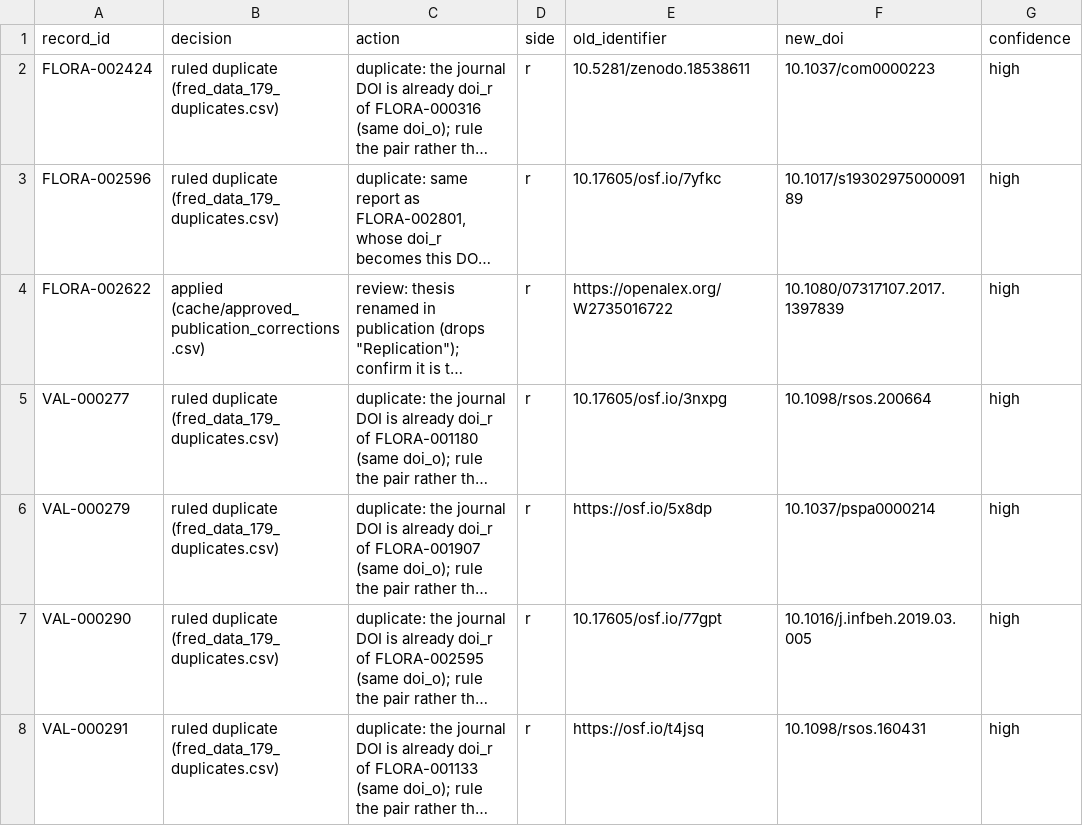
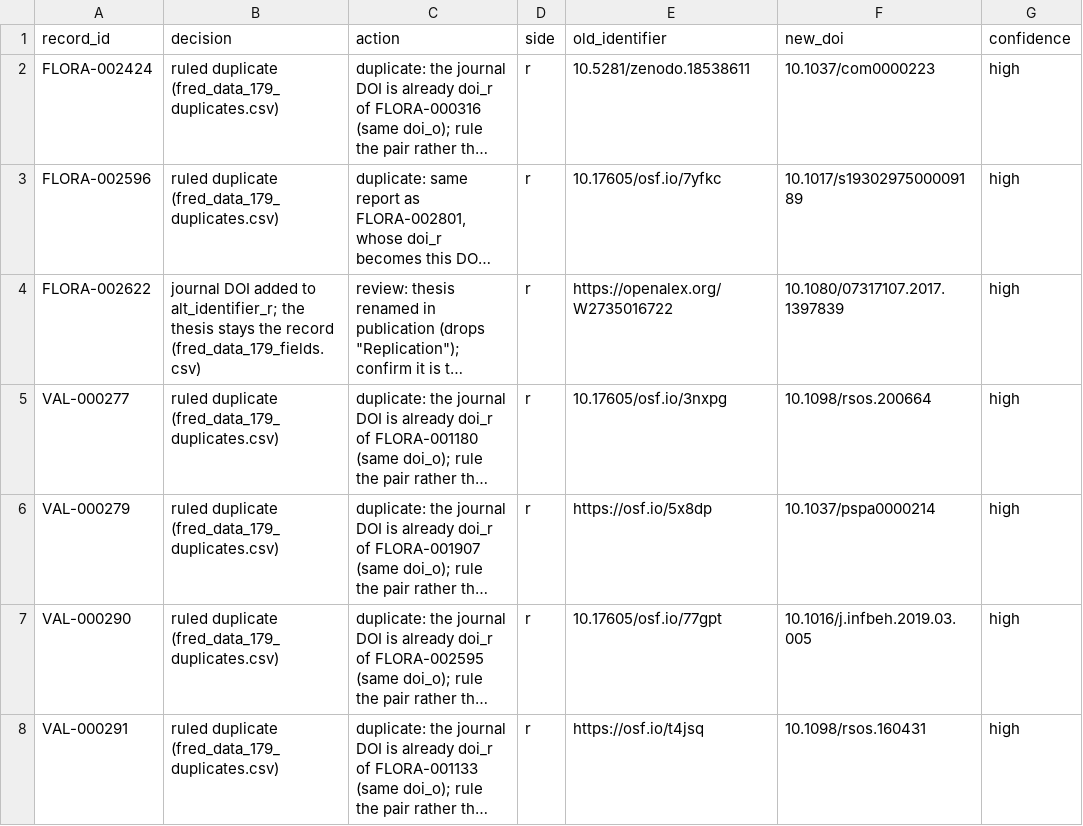
Before and after one commit to forrtproject/flora-validation, a CSV file: data/corrections/fred_data_179_published_version_review.csv, drawn as a sheet; only a part is shown; long unchanged cells end in …; the diff names each change by its address in the sheet, - before the commit and + after, or states it on an @@ line.

```diff
--- a/data/corrections/fred_data_179_published_version_review.csv
+++ b/data/corrections/fred_data_179_published_version_review.csv
-B4 (decision): applied (cache/approved_publication_corrections.csv)
+B4 (decision): journal DOI added to alt_identifier_r; the thesis stays the record (fred_data_179_fields.csv)
```
Also changed, not shown: cache/approved_publication_corrections.csv, data/corrections/fred_data_179_fields.csv, 8 other files.
